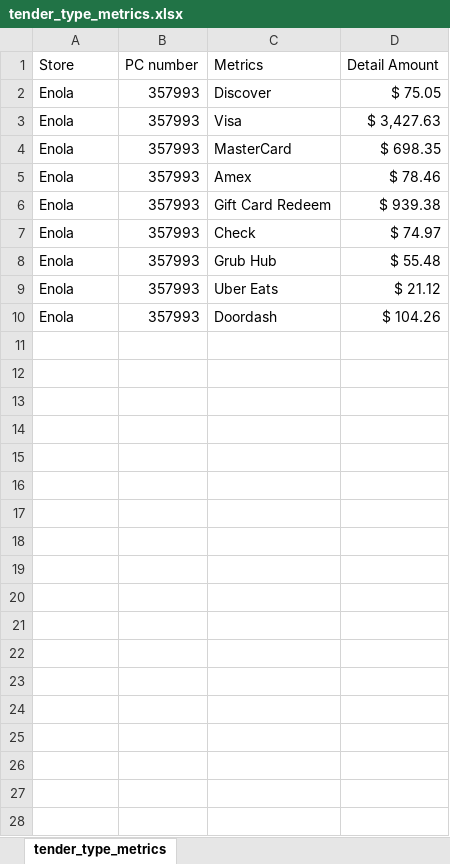
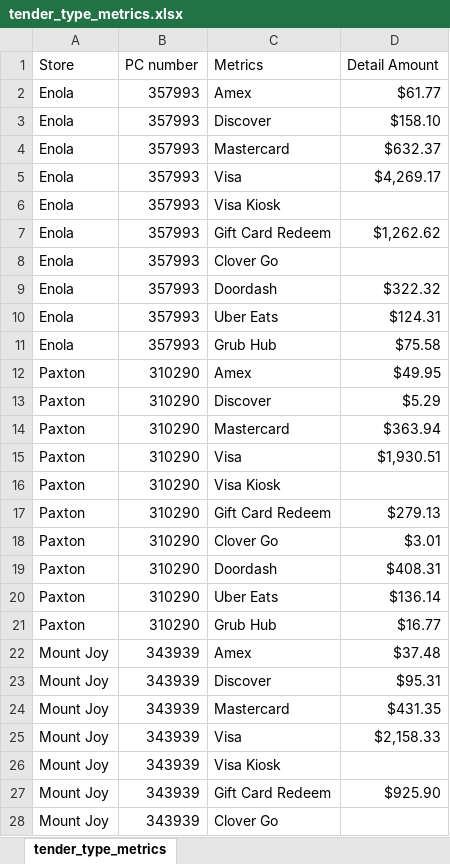
Before and after one commit to samargunners/Dunkin-sales-summary, an Excel workbook: data/tender_type_metrics.xlsx, sheet tender_type_metrics, drawn as a sheet; only a part is shown; values as stored, in another font and other column widths than the file's, no borders; removed rows and columns are numbered as before the commit, all else as after; the diff covers the shown part only; the diff names each change by its address in the sheet, - before the commit and + after, or states it on an @@ line.

```diff
--- a/data/tender_type_metrics.xlsx (sheet tender_type_metrics)
+++ b/data/tender_type_metrics.xlsx (sheet tender_type_metrics)
+row 2: Enola | 357993 | Amex | $61.77
-D3 (Detail Amount): $ 75.05
+D3 (Detail Amount): $158.10
+row 4: Enola | 357993 | Mastercard | $632.37
-D5 (Detail Amount): $ 3,427.63
+D5 (Detail Amount): $4,269.17
-C6 (Metrics): MasterCard
+C6 (Metrics): Visa Kiosk
-D6 (Detail Amount): $ 698.35
+D6 (Detail Amount): (empty)
-row 5: Enola | 357993 | Amex | $ 78.46
-D7 (Detail Amount): $ 939.38
+D7 (Detail Amount): $1,262.62
-C8 (Metrics): Check
+C8 (Metrics): Clover Go
-D8 (Detail Amount): $ 74.97
+D8 (Detail Amount): (empty)
-C9 (Metrics): Grub Hub
+C9 (Metrics): Doordash
-D9 (Detail Amount): $ 55.48
+D9 (Detail Amount): $322.32
-D10 (Detail Amount): $ 21.12
+D10 (Detail Amount): $124.31
-C11 (Metrics): Doordash
+C11 (Metrics): Grub Hub
-D11 (Detail Amount): $ 104.26
+D11 (Detail Amount): $75.58
+row 12: Paxton | 310290 | Amex | $49.95
+row 13: Paxton | 310290 | Discover | $5.29
+row 14: Paxton | 310290 | Mastercard | $363.94
+row 15: Paxton | 310290 | Visa | $1,930.51
+row 16: Paxton | 310290 | Visa Kiosk
+row 17: Paxton | 310290 | Gift Card Redeem | $279.13
+row 18: Paxton | 310290 | Clover Go | $3.01
+row 19: Paxton | 310290 | Doordash | $408.31
+row 20: Paxton | 310290 | Uber Eats | $136.14
+row 21: Paxton | 310290 | Grub Hub | $16.77
+row 22: Mount Joy | 343939 | Amex | $37.48
+row 23: Mount Joy | 343939 | Discover | $95.31
+row 24: Mount Joy | 343939 | Mastercard | $431.35
+row 25: Mount Joy | 343939 | Visa | $2,158.33
+row 26: Mount Joy | 343939 | Visa Kiosk
+row 27: Mount Joy | 343939 | Gift Card Redeem | $925.90
+row 28: Mount Joy | 343939 | Clover Go
```
Also changed, not shown: 43 added rows elsewhere in this sheet, data/sales_summary.xlsx, 8 other files.
